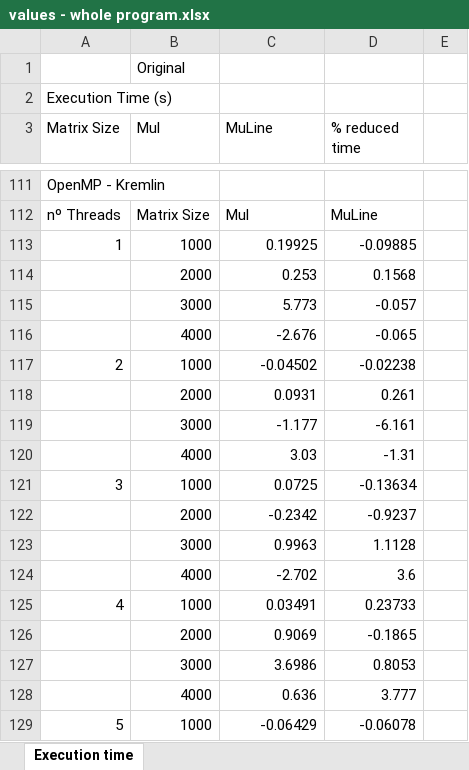
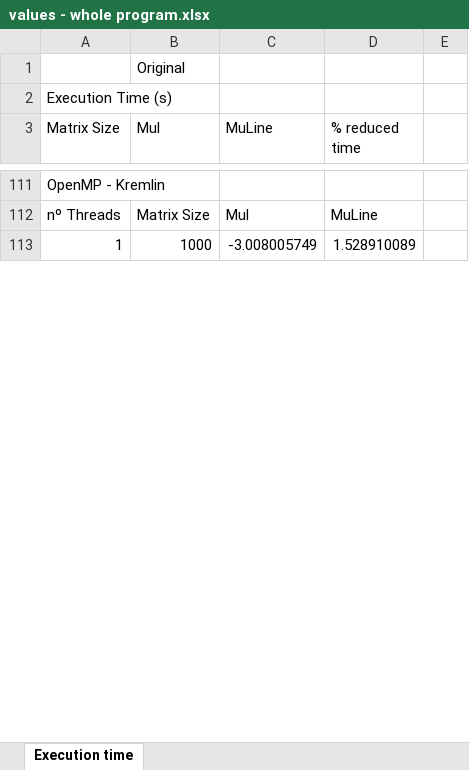
Before and after one commit to joaoBordalo/FEUP-Dissertation, an Excel workbook: matrixmul/values - whole program.xlsx, sheet Execution time, drawn as a sheet; only a part is shown, gaps mark what is left out; values as stored, in another font and other column widths than the file's, no borders; charts and pictures not drawn; removed rows and columns are numbered as before the commit, all else as after; the diff covers the shown part only; the diff names each change by its address in the sheet, - before the commit and + after, or states it on an @@ line.

```diff
--- a/matrixmul/values - whole program.xlsx (sheet Execution time)
+++ b/matrixmul/values - whole program.xlsx (sheet Execution time)
-C113 (MuLine): 0.19925
+C113 (MuLine): -3.008005749
-D113 (% reduced time): -0.09885
+D113 (% reduced time): 1.528910089
-row 114:  | 2000 | 0.253 | 0.1568
-row 115:  | 3000 | 5.773 | -0.057
-row 116:  | 4000 | -2.676 | -0.065
-row 117: 2 | 1000 | -0.04502 | -0.02238
-row 118:  | 2000 | 0.0931 | 0.261
-row 119:  | 3000 | -1.177 | -6.161
-row 120:  | 4000 | 3.03 | -1.31
-row 121: 3 | 1000 | 0.0725 | -0.13634
-row 122:  | 2000 | -0.2342 | -0.9237
-row 123:  | 3000 | 0.9963 | 1.1128
-row 124:  | 4000 | -2.702 | 3.6
-row 125: 4 | 1000 | 0.03491 | 0.23733
-row 126:  | 2000 | 0.9069 | -0.1865
-row 127:  | 3000 | 3.6986 | 0.8053
-row 128:  | 4000 | 0.636 | 3.777
-row 129: 5 | 1000 | -0.06429 | -0.06078
```
Also changed, not shown: 31 added rows, 15 removed rows and 2 edited cells elsewhere in this sheet, charts or pictures, 31 other files.
